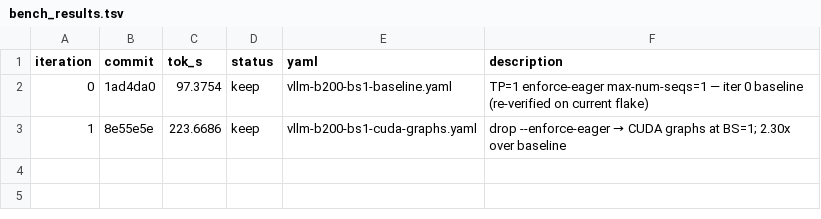
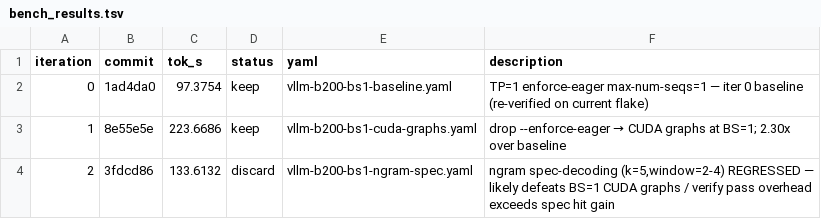
Before and after one commit to dialohq/llm-benchmark, a TSV file: bench_results.tsv, drawn as a sheet; the diff names each change by its address in the sheet, - before the commit and + after, or states it on an @@ line.

```diff
--- a/bench_results.tsv
+++ b/bench_results.tsv
+row 4: 2 | 3fdcd86 | 133.6132 | discard | vllm-b200-bs1-ngram-spec.yaml | ngram spec-decoding (k=5,window=2-4) REGRESSED — likely defeats BS=1 CUDA graphs / verify pass overhead exceeds spec hit gain
```
Also changed, not shown: 1 other file.
